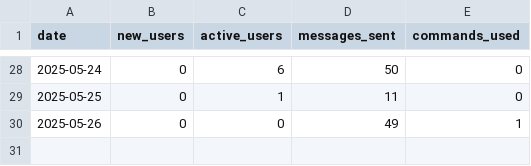
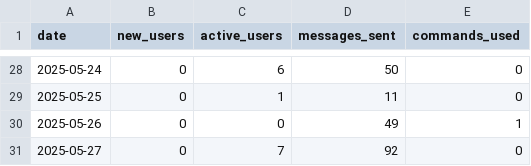
Before and after one commit to PabloMarzol/tele_algo, a CSV file: bot_data/analytics.csv, drawn as a sheet; only a part is shown, gaps mark what is left out; the diff names each change by its address in the sheet, - before the commit and + after, or states it on an @@ line.

```diff
--- a/bot_data/analytics.csv
+++ b/bot_data/analytics.csv
+row 31: 2025-05-27 | 0 | 7 | 92 | 0
```
Also changed, not shown: bot_data/users.csv, 9 other files.
